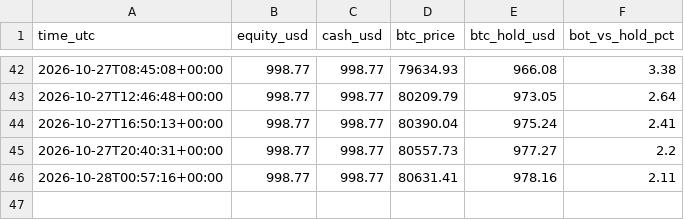
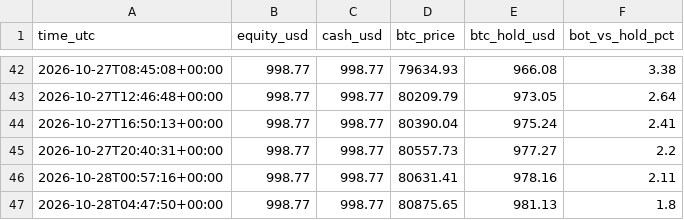
Before and after one commit to byw4dm22yg-a11y/-bot-dashboard, a CSV file: data/crypto_equity.csv, drawn as a sheet; only a part is shown, gaps mark what is left out; the diff names each change by its address in the sheet, - before the commit and + after, or states it on an @@ line.

Commit message:
update data/crypto_equity.csv

```diff
--- a/data/crypto_equity.csv
+++ b/data/crypto_equity.csv
+row 47: 2026-10-28T04:47:50+00:00 | 998.77 | 998.77 | 80875.65 | 981.13 | 1.8
```
